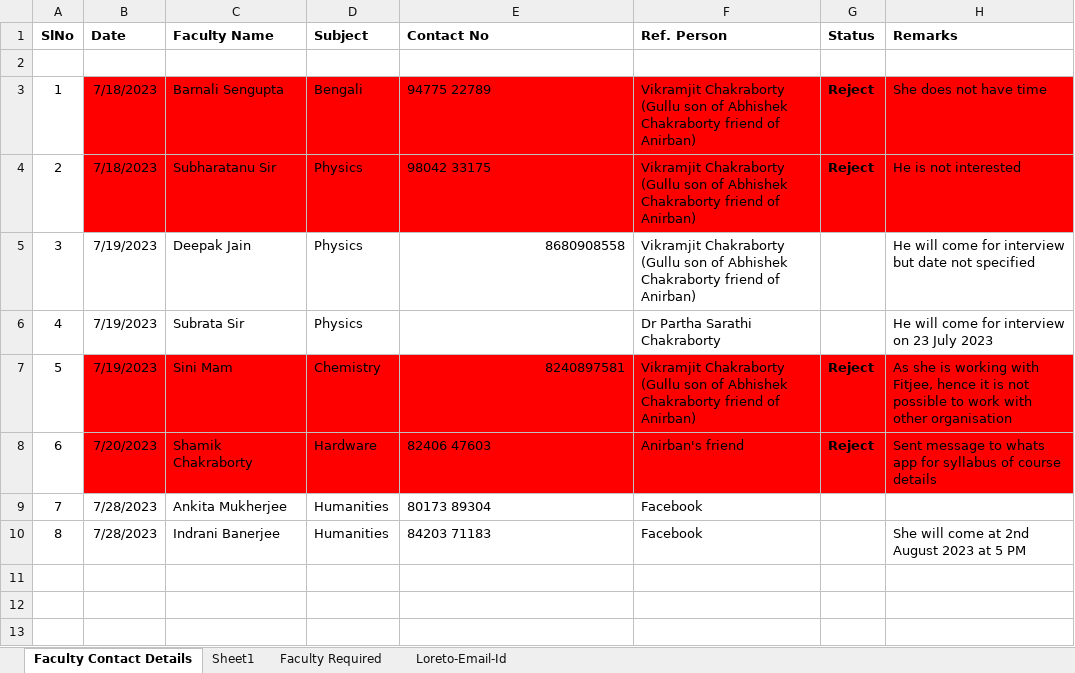
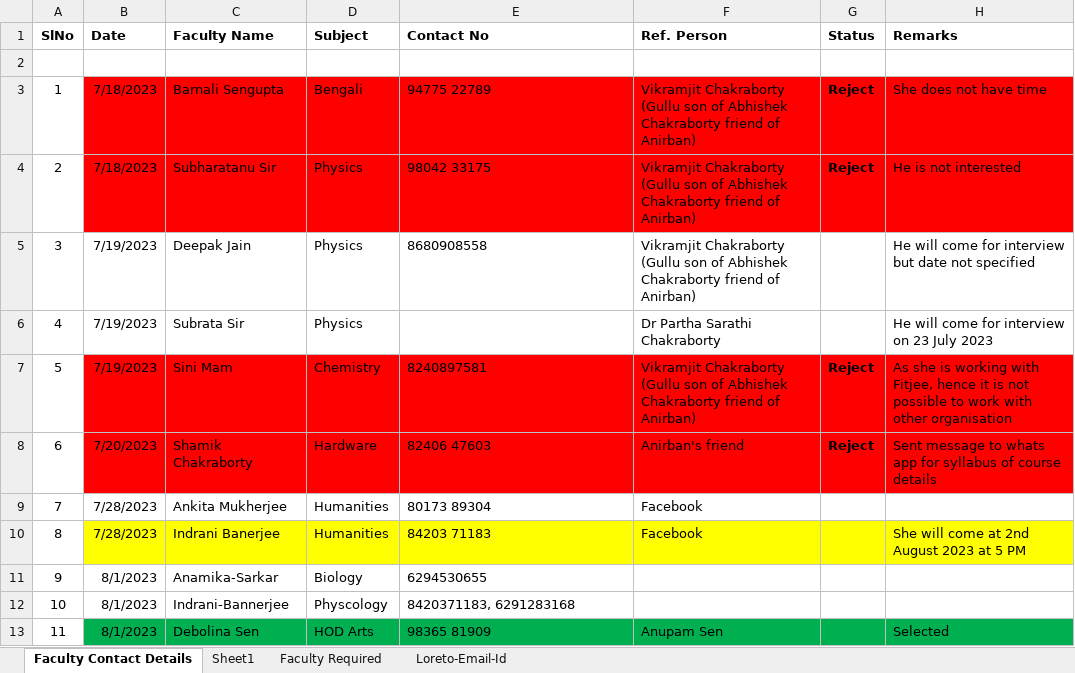
Before and after one commit to anodiamadm/Docs, an Excel workbook: Offline/TeacherRecruitment/FaceBookAdForTeacherRecruitments/FacultyContactDetails.xlsx, sheet Faculty Contact Details, drawn as a sheet; values as stored, in another font and other column widths than the file's, no borders; the diff names each change by its address in the sheet, - before the commit and + after, or states it on an @@ line.

```diff
--- a/Offline/TeacherRecruitment/FaceBookAdForTeacherRecruitments/FacultyContactDetails.xlsx (sheet Faculty Contact Details)
+++ b/Offline/TeacherRecruitment/FaceBookAdForTeacherRecruitments/FacultyContactDetails.xlsx (sheet Faculty Contact Details)
-E5 alignment: right
+E5 alignment: left
-E7 alignment: right
+E7 alignment: left
-B10:H10 fill: none
+B10:H10 fill: #FFFF00
+row 11: 9 | 8/1/2023 | Anamika-Sarkar | Biology | 6294530655
+row 12: 10 | 8/1/2023 | Indrani-Bannerjee | Physcology | 8420371183, 6291283168
+row 13: 11 | 8/1/2023 | Debolina Sen | HOD Arts | 98365 81909 | Anupam Sen |  | Selected
```
Also changed, not shown: sheet Sheet1, 15 other files.
